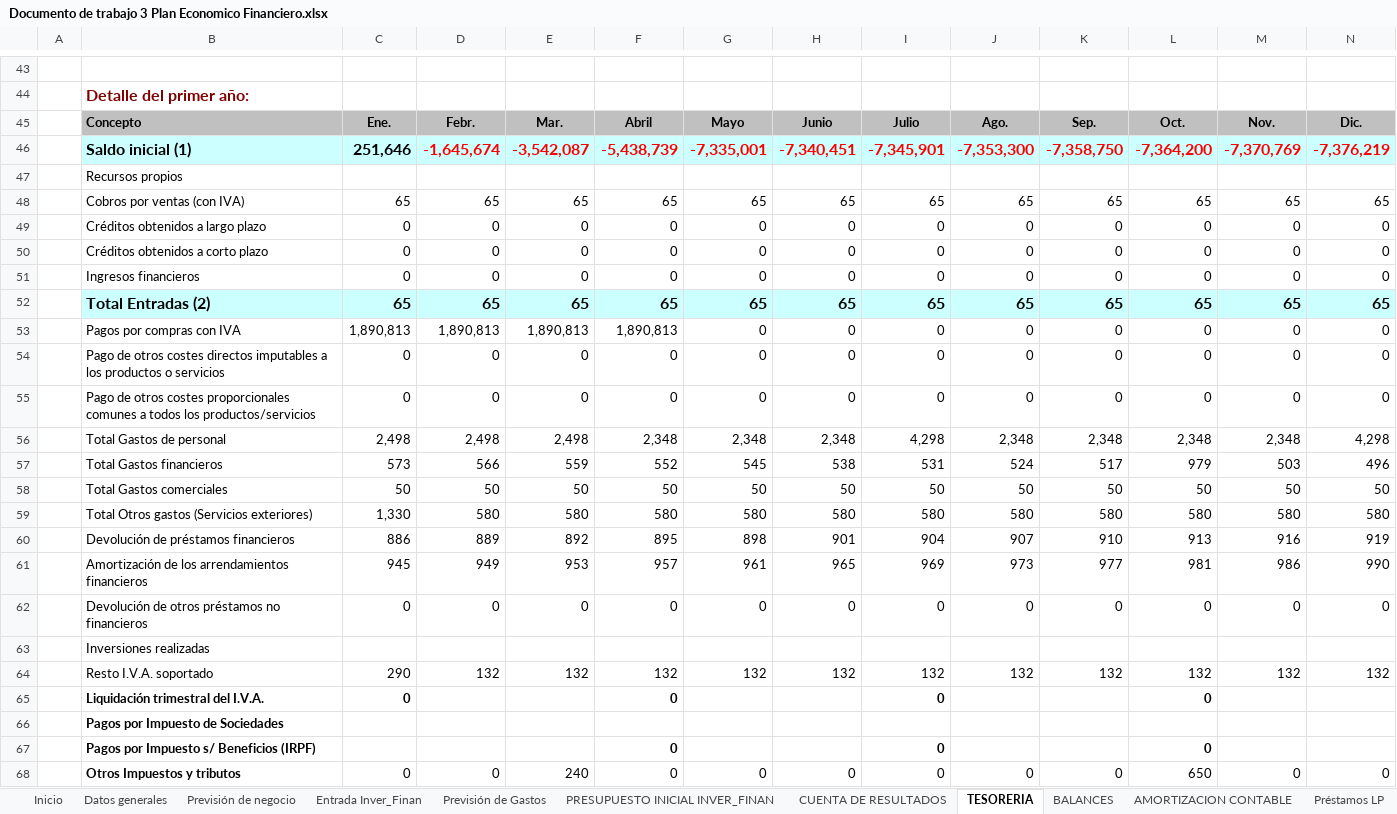
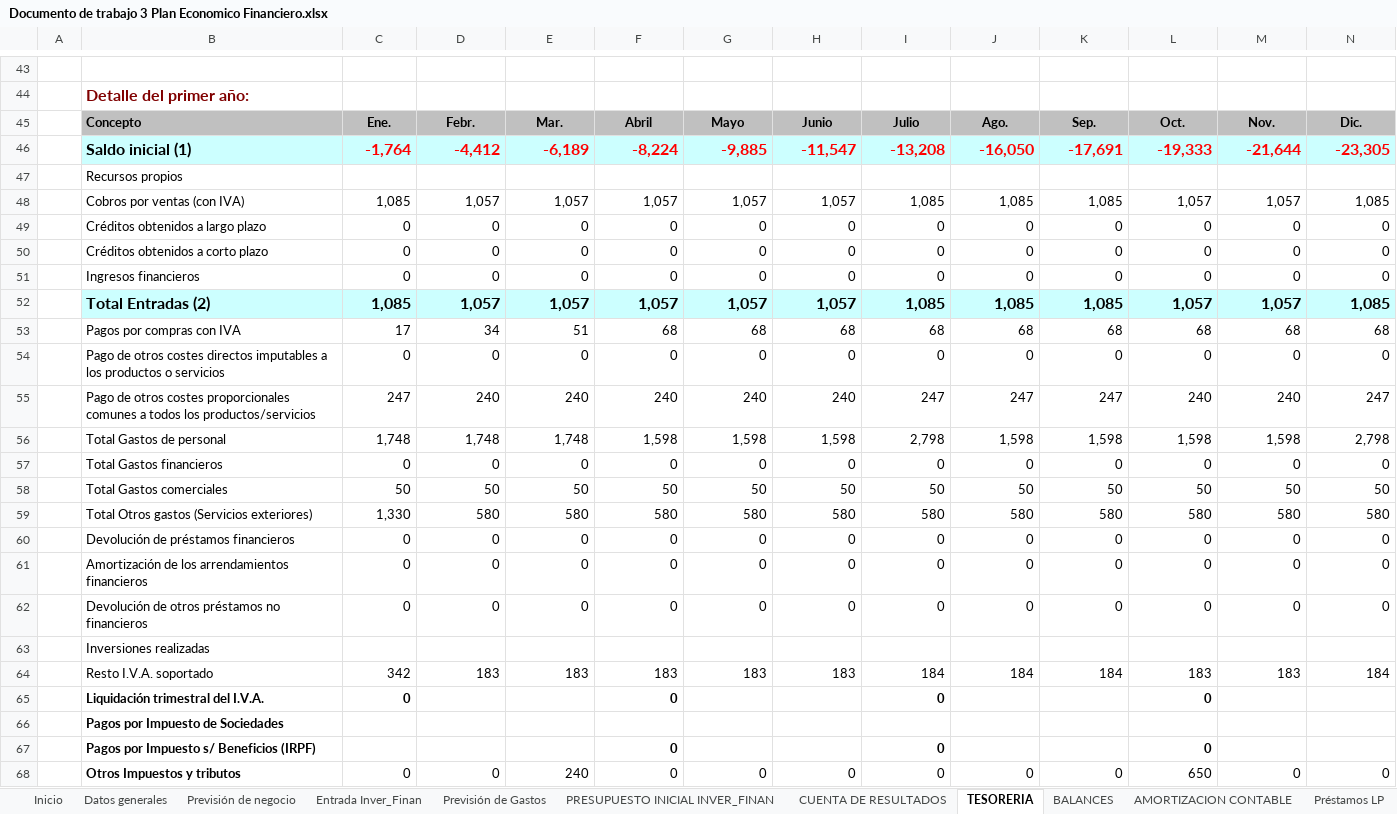
Before and after one commit to AndresMauricioDrapier/2-DAW, an Excel workbook: Empresa_e_iniciativa_emprendedora/PlanDeEmpresa/Documento de trabajo 3 Plan Economico Financiero.xlsx, sheet TESORERIA, drawn as a sheet; only a part is shown, gaps mark what is left out; values as stored, in another font and other column widths than the file's, no borders; removed rows and columns are numbered as before the commit, all else as after; rows hold the shown columns only; the diff covers the shown part only; the diff names each change by its address in the sheet, - before the commit and + after, or states it on an @@ line.

```diff
--- a/Empresa_e_iniciativa_emprendedora/PlanDeEmpresa/Documento de trabajo 3 Plan Economico Financiero.xlsx (sheet TESORERIA)
+++ b/Empresa_e_iniciativa_emprendedora/PlanDeEmpresa/Documento de trabajo 3 Plan Economico Financiero.xlsx (sheet TESORERIA)
-row 46:  | Saldo inicial (1) | 251,646 | -1,645,674 | -3,542,087 | -5,438,739 | -7,335,001 | -7,340,451 | -7,345,901 | -7,353,300 | -7,358,750 | -7,364,200 | -7,370,769 | -7,376,219
+row 46:  | Saldo inicial (1) | -1,764 | -4,412 | -6,189 | -8,224 | -9,885 | -11,547 | -13,208 | -16,050 | -17,691 | -19,333 | -21,644 | -23,305
-row 48:  | Cobros por ventas (con IVA) | 65 | 65 | 65 | 65 | 65 | 65 | 65 | 65 | 65 | 65 | 65 | 65
+row 48:  | Cobros por ventas (con IVA) | 1,085 | 1,057 | 1,057 | 1,057 | 1,057 | 1,057 | 1,085 | 1,085 | 1,085 | 1,057 | 1,057 | 1,085
-row 52:  | Total Entradas (2) | 65 | 65 | 65 | 65 | 65 | 65 | 65 | 65 | 65 | 65 | 65 | 65
-row 53:  | Pagos por compras con IVA | 1,890,813 | 1,890,813 | 1,890,813 | 1,890,813 | 0 | 0 | 0 | 0 | 0 | 0 | 0 | 0
+row 52:  | Total Entradas (2) | 1,085 | 1,057 | 1,057 | 1,057 | 1,057 | 1,057 | 1,085 | 1,085 | 1,085 | 1,057 | 1,057 | 1,085
+row 53:  | Pagos por compras con IVA | 17 | 34 | 51 | 68 | 68 | 68 | 68 | 68 | 68 | 68 | 68 | 68
+row 55:  | Pago de otros costes proporcionales comunes a todos los productos/servicios | 247 | 240 | 240 | 240 | 240 | 240 | 247 | 247 | 247 | 240 | 240 | 247
+row 56:  | Total Gastos de personal | 1,748 | 1,748 | 1,748 | 1,598 | 1,598 | 1,598 | 2,798 | 1,598 | 1,598 | 1,598 | 1,598 | 2,798
-B57: Pago de otros costes proporcionales comunes a todos los productos/servicios
+B57: Total Gastos financieros
-row 56:  | Total Gastos de personal | 2,498 | 2,498 | 2,498 | 2,348 | 2,348 | 2,348 | 4,298 | 2,348 | 2,348 | 2,348 | 2,348 | 4,298
-row 57:  | Total Gastos financieros | 573 | 566 | 559 | 552 | 545 | 538 | 531 | 524 | 517 | 979 | 503 | 496
-row 60:  | Devolución de préstamos financieros | 886 | 889 | 892 | 895 | 898 | 901 | 904 | 907 | 910 | 913 | 916 | 919
-row 61:  | Amortización de los arrendamientos financieros | 945 | 949 | 953 | 957 | 961 | 965 | 969 | 973 | 977 | 981 | 986 | 990
+row 60:  | Devolución de préstamos financieros | 0 | 0 | 0 | 0 | 0 | 0 | 0 | 0 | 0 | 0 | 0 | 0
+row 61:  | Amortización de los arrendamientos financieros | 0 | 0 | 0 | 0 | 0 | 0 | 0 | 0 | 0 | 0 | 0 | 0
-row 64:  | Resto I.V.A. soportado | 290 | 132 | 132 | 132 | 132 | 132 | 132 | 132 | 132 | 132 | 132 | 132
+row 64:  | Resto I.V.A. soportado | 342 | 183 | 183 | 183 | 183 | 183 | 184 | 184 | 184 | 183 | 183 | 184
```
Also changed, not shown: 42 added rows, 42 removed rows and 10 edited cells elsewhere in this sheet, sheet Préstamos LP, sheet CUENTA DE RESULTADOS, sheet Politica Cobr. Pagos, sheet Margen B, sheet Presupuesto de ventas, sheet Previsión de negocio, 6 more sheets, formulas that keep their value, hidden cells, charts or pictures, 12 other files.
